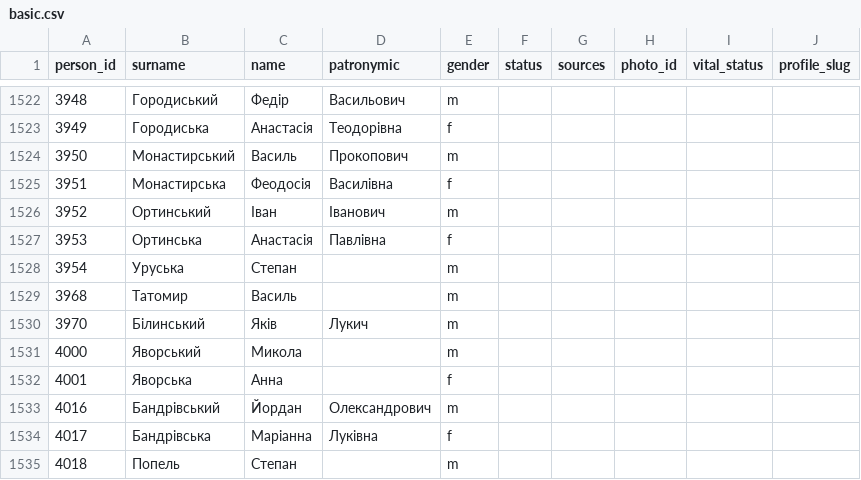
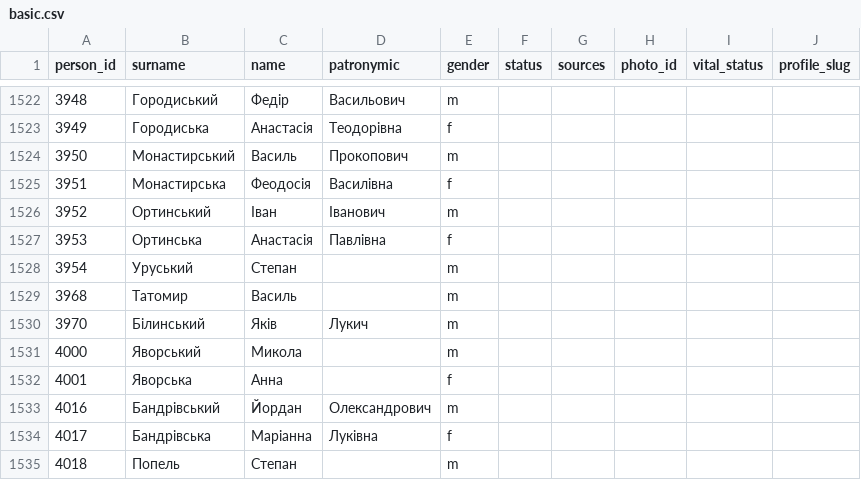
Before and after one commit to John7794/geneo, a CSV file: data/db/uk/basic.csv, drawn as a sheet; only a part is shown, gaps mark what is left out.

```diff
--- a/data/db/uk/basic.csv
+++ b/data/db/uk/basic.csv
@@ -1714,3 +1714,3 @@ person_id,surname,name,patronymic,gender,status,sources,photo_id,vital_status,pr
 3953,Ортинська,Анастасія,Павлівна,f,,,,,
-3954,Уруська,Степан,,m,,,,,
+3954,Уруський,Степан,,m,,,,,
 3968,Татомир,Василь,,m,,,,,
```
Also changed, not shown: 3 other files.
